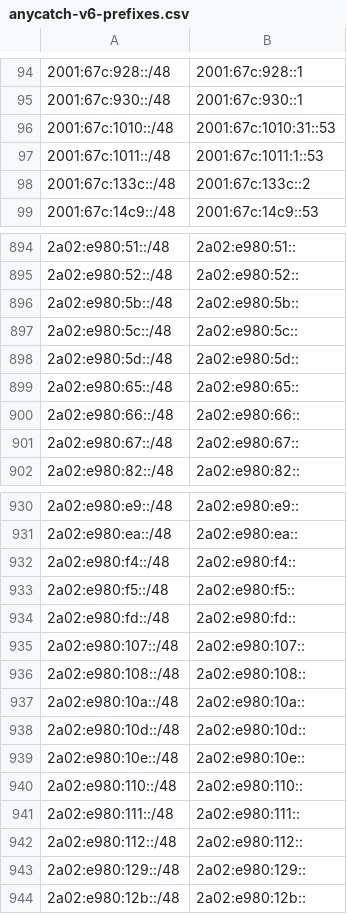
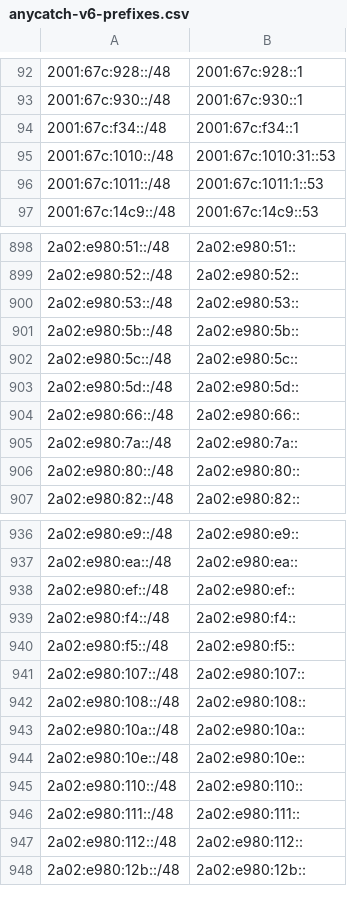
Before and after one commit to bgptools/anycast-prefixes, a CSV file: anycatch-v6-prefixes.csv, drawn as a sheet; only a part is shown, gaps mark what is left out; the diff covers the shown part only.

```diff
--- a/anycatch-v6-prefixes.csv
+++ b/anycatch-v6-prefixes.csv
@@ -95,5 +93,5 @@
 2001:67c:930::/48,2001:67c:930::1
+2001:67c:f34::/48,2001:67c:f34::1
 2001:67c:1010::/48,2001:67c:1010:31::53
 2001:67c:1011::/48,2001:67c:1011:1::53
-2001:67c:133c::/48,2001:67c:133c::2
 2001:67c:14c9::/48,2001:67c:14c9::53
@@ -895,2 +899,3 @@
 2a02:e980:52::/48,2a02:e980:52::
+2a02:e980:53::/48,2a02:e980:53::
 2a02:e980:5b::/48,2a02:e980:5b::
@@ -898,5 +903,5 @@
 2a02:e980:5d::/48,2a02:e980:5d::
-2a02:e980:65::/48,2a02:e980:65::
 2a02:e980:66::/48,2a02:e980:66::
-2a02:e980:67::/48,2a02:e980:67::
+2a02:e980:7a::/48,2a02:e980:7a::
+2a02:e980:80::/48,2a02:e980:80::
 2a02:e980:82::/48,2a02:e980:82::
@@ -931,5 +937,5 @@
 2a02:e980:ea::/48,2a02:e980:ea::
+2a02:e980:ef::/48,2a02:e980:ef::
 2a02:e980:f4::/48,2a02:e980:f4::
 2a02:e980:f5::/48,2a02:e980:f5::
-2a02:e980:fd::/48,2a02:e980:fd::
 2a02:e980:107::/48,2a02:e980:107::
@@ -937,3 +943,2 @@
 2a02:e980:10a::/48,2a02:e980:10a::
-2a02:e980:10d::/48,2a02:e980:10d::
 2a02:e980:10e::/48,2a02:e980:10e::
@@ -942,3 +947,2 @@
 2a02:e980:112::/48,2a02:e980:112::
-2a02:e980:129::/48,2a02:e980:129::
 2a02:e980:12b::/48,2a02:e980:12b::
```
Also changed, not shown: 19 added rows, 15 removed rows and 9 edited cells elsewhere in this file, 1 other file.
